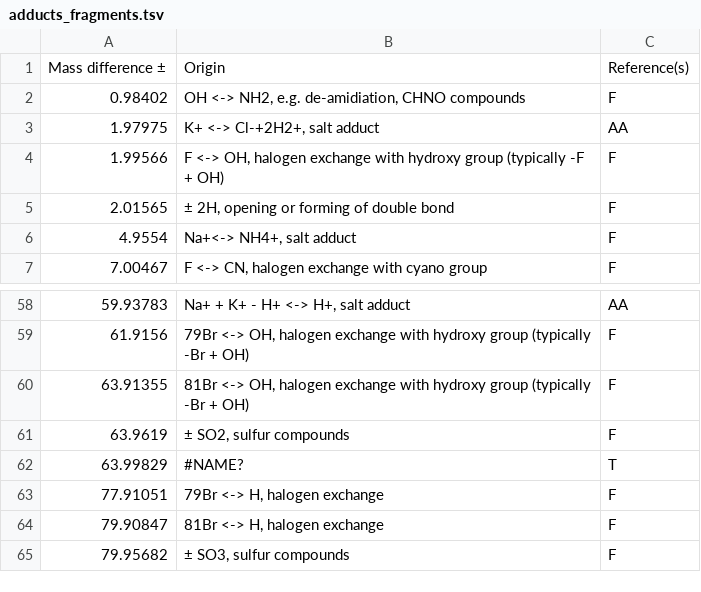
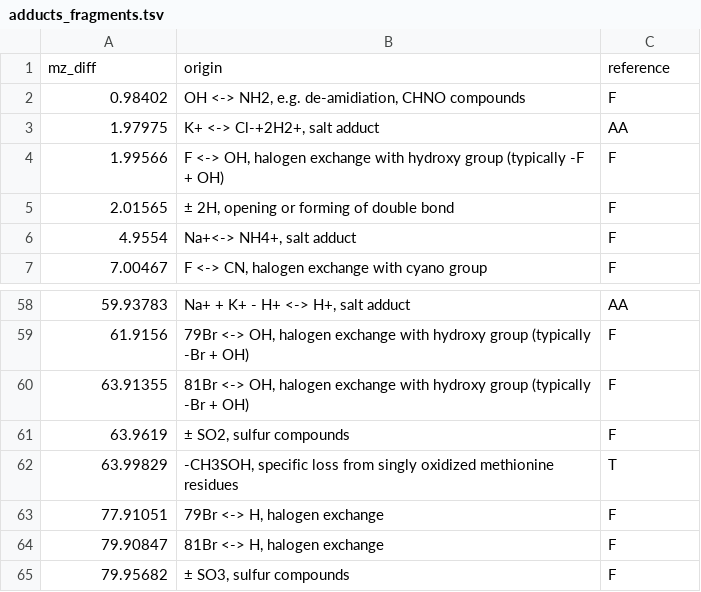
Before and after one commit to stanstrup/commonMZ, a TSV file: inst/extdata/adducts_fragments.tsv (was adducts_fragments.tsv), drawn as a sheet; only a part is shown, gaps mark what is left out.

```diff
--- a/adducts_fragments.tsv
+++ b/inst/extdata/adducts_fragments.tsv
@@ -1,2 +1,2 @@
-Mass difference ±	Origin	Reference(s)
+mz_diff	origin	reference
 0.98402	"OH <-> NH2, e.g. de-amidiation, CHNO compounds"	F
@@ -61,3 +61,3 @@ Mass difference ±	Origin	Reference(s)
 63.9619	"± SO2, sulfur compounds"	F
-63.99829	#NAME?	T
+63.99829	"-CH3SOH, specific loss from singly oxidized methionine residues"	T
 77.91051	"79Br <-> H, halogen exchange"	F
```
Also changed, not shown: inst/extdata/contaminants_+.tsv, inst/extdata/contaminants_-.tsv, 14 other files.
